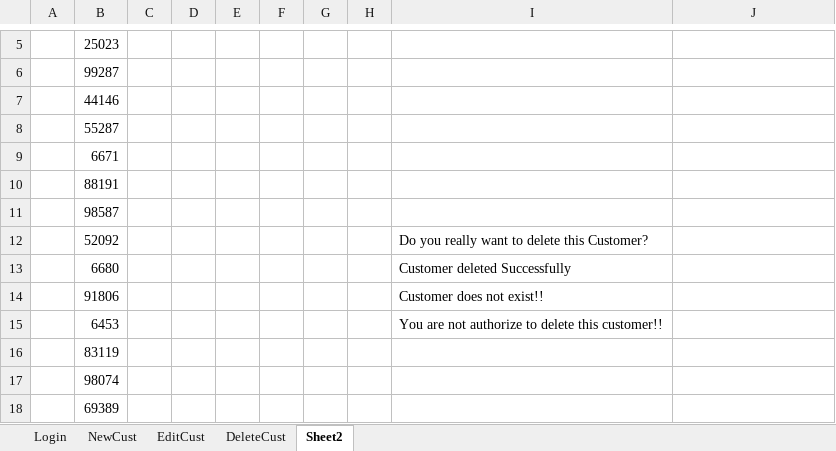
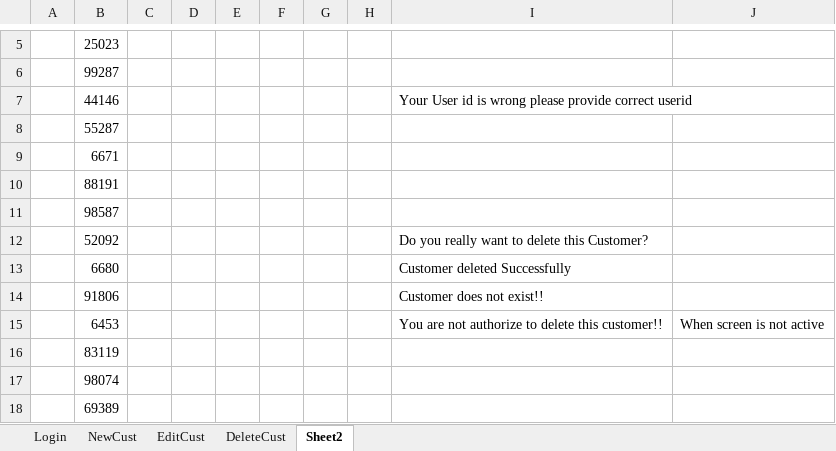
Before and after one commit to krRanjani/referencematerial, an Excel workbook: SeleniumWebDriver/src/guru99/DataFiles/Guru99_testdata.xlsx, sheet Sheet2, drawn as a sheet; only a part is shown, gaps mark what is left out; values as stored, in another font and other column widths than the file's, no borders; the diff names each change by its address in the sheet, - before the commit and + after, or states it on an @@ line.

```diff
--- a/SeleniumWebDriver/src/guru99/DataFiles/Guru99_testdata.xlsx (sheet Sheet2)
+++ b/SeleniumWebDriver/src/guru99/DataFiles/Guru99_testdata.xlsx (sheet Sheet2)
-I7: (empty)
+I7: Your User id is wrong please provide correct userid
-J15: (empty)
+J15: When screen is not active
```
Also changed, not shown: sheet EditCust, sheet DeleteCust, sheet NewCust, 18 other files.
